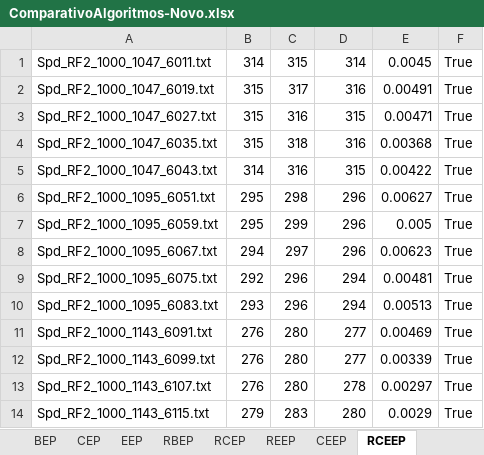
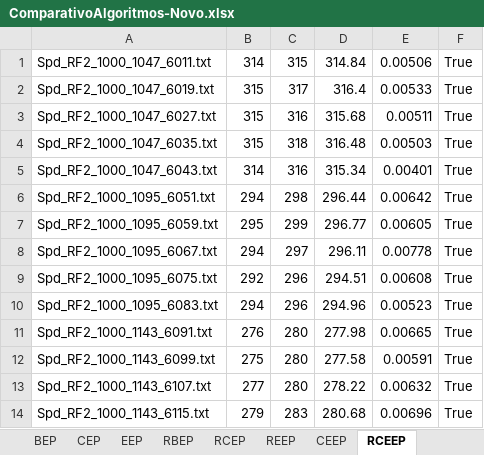
Before and after one commit to rodrigomafort/ConstrutivosMBV, an Excel workbook: ComparativoAlgoritmos-Novo.xlsx, sheet RCEEP, drawn as a sheet; only a part is shown; values as stored, in another font and other column widths than the file's, no borders; the diff covers the shown part only; the diff names each change by its address in the sheet, - before the commit and + after, or states it on an @@ line.

```diff
--- a/ComparativoAlgoritmos-Novo.xlsx (sheet RCEEP)
+++ b/ComparativoAlgoritmos-Novo.xlsx (sheet RCEEP)
-D1: 314
+D1: 314.84
-E1: 0.0045
+E1: 0.00506
-D2: 316
+D2: 316.4
-E2: 0.00491
+E2: 0.00533
-D3: 315
+D3: 315.68
-E3: 0.00471
+E3: 0.00511
-D4: 316
+D4: 316.48
-E4: 0.00368
+E4: 0.00503
-D5: 315
+D5: 315.34
-E5: 0.00422
+E5: 0.00401
-B6: 295
+B6: 294
-D6: 296
+D6: 296.44
-E6: 0.00627
+E6: 0.00642
-D7: 296
+D7: 296.77
-E7: 0.005
+E7: 0.00605
-D8: 296
+D8: 296.11
-E8: 0.00623
+E8: 0.00778
-D9: 294
+D9: 294.51
-E9: 0.00481
+E9: 0.00608
-B10: 293
+B10: 294
-D10: 294
+D10: 294.96
-E10: 0.00513
+E10: 0.00523
-D11: 277
+D11: 277.98
-E11: 0.00469
+E11: 0.00665
-B12: 276
+B12: 275
-D12: 277
+D12: 277.58
-E12: 0.00339
+E12: 0.00591
-B13: 276
+B13: 277
-D13: 278
+D13: 278.22
-E13: 0.00297
+E13: 0.00632
-D14: 280
+D14: 280.68
-E14: 0.0029
+E14: 0.00696
```
Also changed, not shown: 1366 edited cells elsewhere in this sheet, sheet Resultados, sheet RBEP, sheet RCEP, sheet REEP, sheet BEP, sheet CEEP, 2 more sheets, charts or pictures, 22 other files.
